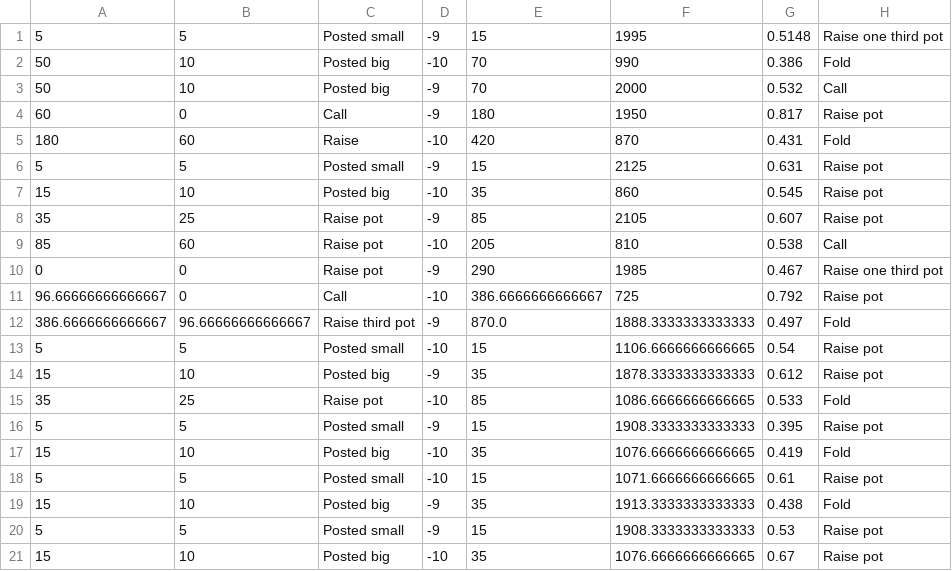
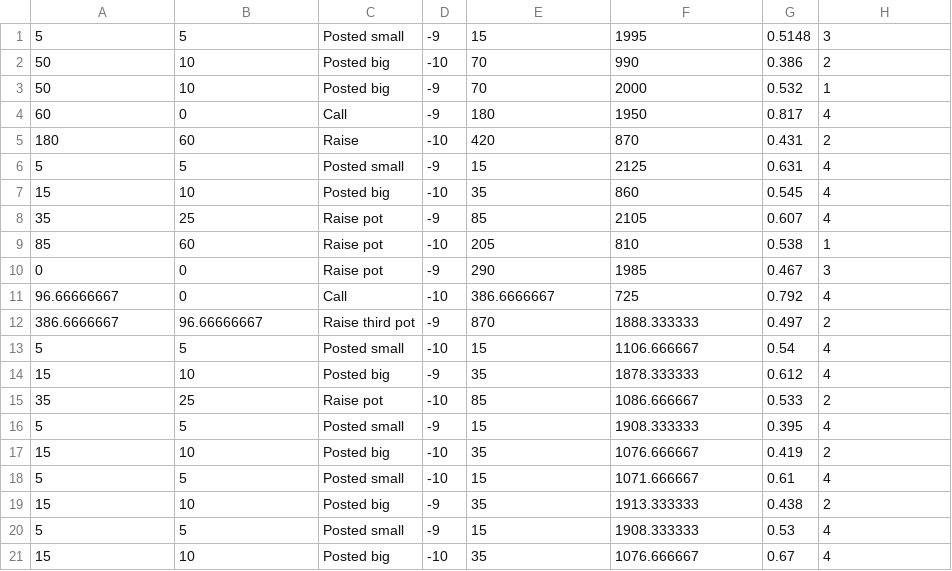
Before and after one commit to d-zg/Poker-Action-Classifier, a CSV file: danielActions.csv, drawn as a sheet; only a part is shown; the diff covers the shown part only.

```diff
--- a/danielActions.csv
+++ b/danielActions.csv
@@ -1,21 +1,21 @@
-5,5,Posted small,-9,15,1995,0.5148,Raise one third pot
-50,10,Posted big,-10,70,990,0.386,Fold
-50,10,Posted big,-9,70,2000,0.532,Call
-60,0,Call,-9,180,1950,0.817,Raise pot
-180,60,Raise,-10,420,870,0.431,Fold
-5,5,Posted small,-9,15,2125,0.631,Raise pot
-15,10,Posted big,-10,35,860,0.545,Raise pot
-35,25,Raise pot,-9,85,2105,0.607,Raise pot
-85,60,Raise pot,-10,205,810,0.538,Call
-0,0,Raise pot,-9,290,1985,0.467,Raise one third pot
-96.66666666666667,0,Call,-10,386.6666666666667,725,0.792,Raise pot
-386.6666666666667,96.66666666666667,Raise third pot,-9,870.0,1888.3333333333333,0.497,Fold
-5,5,Posted small,-10,15,1106.6666666666665,0.54,Raise pot
-15,10,Posted big,-9,35,1878.3333333333333,0.612,Raise pot
-35,25,Raise pot,-10,85,1086.6666666666665,0.533,Fold
-5,5,Posted small,-9,15,1908.3333333333333,0.395,Raise pot
-15,10,Posted big,-10,35,1076.6666666666665,0.419,Fold
-5,5,Posted small,-10,15,1071.6666666666665,0.61,Raise pot
-15,10,Posted big,-9,35,1913.3333333333333,0.438,Fold
-5,5,Posted small,-9,15,1908.3333333333333,0.53,Raise pot
-15,10,Posted big,-10,35,1076.6666666666665,0.67,Raise pot
+5,5,Posted small,-9,15,1995,0.5148,3
+50,10,Posted big,-10,70,990,0.386,2
+50,10,Posted big,-9,70,2000,0.532,1
+60,0,Call,-9,180,1950,0.817,4
+180,60,Raise,-10,420,870,0.431,2
+5,5,Posted small,-9,15,2125,0.631,4
+15,10,Posted big,-10,35,860,0.545,4
+35,25,Raise pot,-9,85,2105,0.607,4
+85,60,Raise pot,-10,205,810,0.538,1
+0,0,Raise pot,-9,290,1985,0.467,3
+96.66666667,0,Call,-10,386.6666667,725,0.792,4
+386.6666667,96.66666667,Raise third pot,-9,870,1888.333333,0.497,2
+5,5,Posted small,-10,15,1106.666667,0.54,4
+15,10,Posted big,-9,35,1878.333333,0.612,4
+35,25,Raise pot,-10,85,1086.666667,0.533,2
+5,5,Posted small,-9,15,1908.333333,0.395,4
+15,10,Posted big,-10,35,1076.666667,0.419,2
+5,5,Posted small,-10,15,1071.666667,0.61,4
+15,10,Posted big,-9,35,1913.333333,0.438,2
+5,5,Posted small,-9,15,1908.333333,0.53,4
+15,10,Posted big,-10,35,1076.666667,0.67,4
```
Also changed, not shown: 109 edited cells elsewhere in this file, 2 other files.
